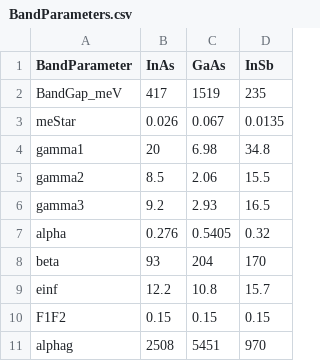
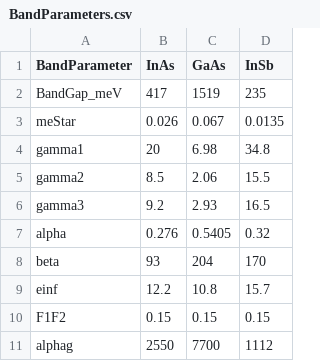
Before and after one commit to racarrasco/Carriers, a CSV file: BandParameters.csv, drawn as a sheet.

```diff
--- a/BandParameters.csv
+++ b/BandParameters.csv
@@ -10,2 +10,2 @@ einf,12.2,10.8,15.7
 F1F2,0.15,0.15,0.15
-alphag,2508,5451,970
+alphag,2550,7700,1112
```
Also changed, not shown: 6 other files.
